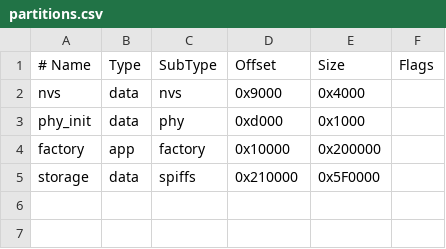
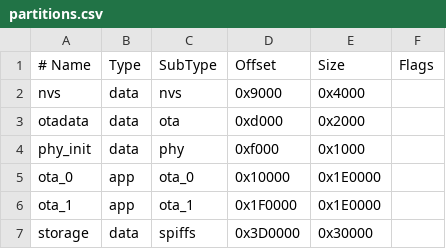
Before and after one commit to XaglabsIndia/ThermostatV3, a CSV file: partitions.csv, drawn as a sheet.

```diff
--- a/partitions.csv
+++ b/partitions.csv
@@ -2,4 +2,6 @@
 nvs,      data, nvs,      0x9000,   0x4000,
-phy_init, data, phy,      0xd000,   0x1000,
-factory,  app,  factory,  0x10000,  0x200000,
-storage,  data, spiffs, 0x210000, 0x5F0000,
+otadata,  data, ota,      0xd000,   0x2000,
+phy_init, data, phy,      0xf000,   0x1000,
+ota_0,    app,  ota_0,    0x10000,  0x1E0000,
+ota_1,    app,  ota_1,    0x1F0000, 0x1E0000,
+storage,  data, spiffs, 0x3D0000, 0x30000,
```
Also changed, not shown: 37 other files.
